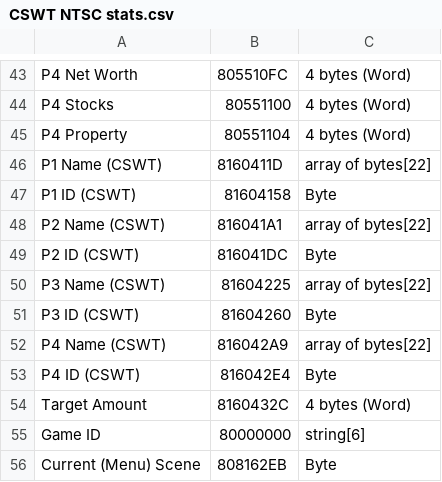
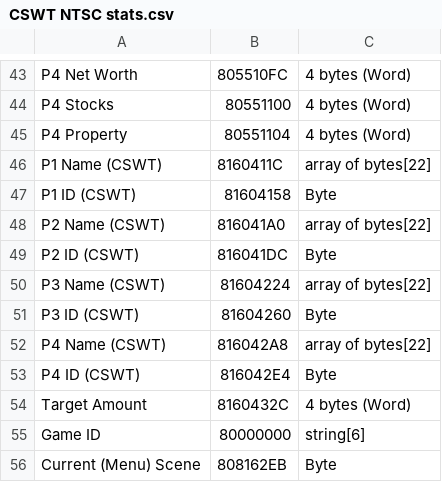
Before and after one commit to mask1n/fortune-street-stuff, a CSV file: reference_data/CSWT NTSC stats.csv, drawn as a sheet; only a part is shown, gaps mark what is left out.

Commit message:
update player name addresses in reference data

```diff
--- a/reference_data/CSWT NTSC stats.csv
+++ b/reference_data/CSWT NTSC stats.csv
@@ -45,9 +45,9 @@ P4 Stocks;80551100;4 bytes (Word)
 P4 Property;80551104;4 bytes (Word)
-P1 Name (CSWT);8160411D;array of bytes[22]
+P1 Name (CSWT);8160411C;array of bytes[22]
 P1 ID (CSWT);81604158;Byte
-P2 Name (CSWT);816041A1;array of bytes[22]
+P2 Name (CSWT);816041A0;array of bytes[22]
 P2 ID (CSWT);816041DC;Byte
-P3 Name (CSWT);81604225;array of bytes[22]
+P3 Name (CSWT);81604224;array of bytes[22]
 P3 ID (CSWT);81604260;Byte
-P4 Name (CSWT);816042A9;array of bytes[22]
+P4 Name (CSWT);816042A8;array of bytes[22]
 P4 ID (CSWT);816042E4;Byte
```
Also changed, not shown: reference_data/NTSC player names, IDs.csv, 2 other files.
